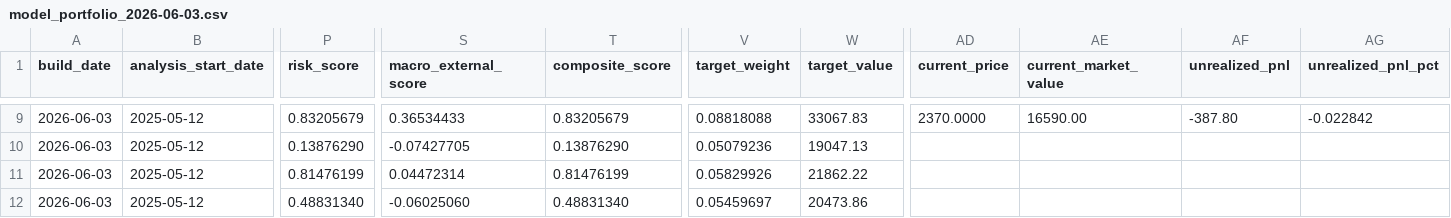
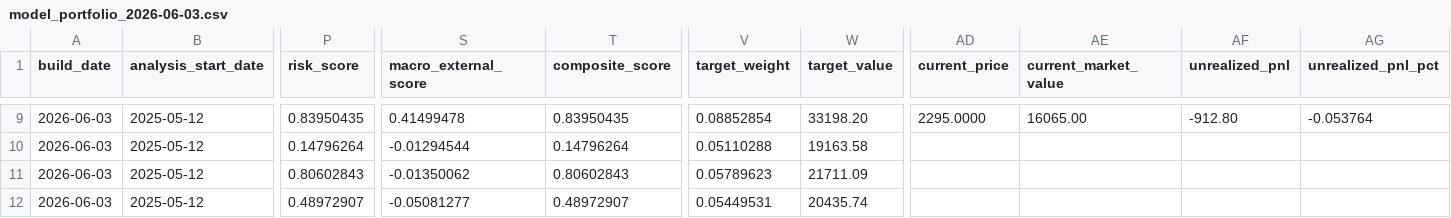
Before and after one commit to TonyTCFu/futienchun-com-dashboard, a CSV file: data/model_portfolio_2026-06-03.csv, drawn as a sheet; only a part is shown, gaps mark what is left out; the diff covers the shown part only; the diff names each change by its address in the sheet, - before the commit and + after, or states it on an @@ line.

```diff
--- a/data/model_portfolio_2026-06-03.csv
+++ b/data/model_portfolio_2026-06-03.csv
-P9 (risk_score): 0.83205679
+P9 (risk_score): 0.83950435
-S9 (macro_external_score): 0.36534433
+S9 (macro_external_score): 0.41499478
-T9 (composite_score): 0.83205679
+T9 (composite_score): 0.83950435
-V9 (target_weight): 0.08818088
+V9 (target_weight): 0.08852854
-W9 (target_value): 33067.83
+W9 (target_value): 33198.20
-AD9 (current_price): 2370.0000
+AD9 (current_price): 2295.0000
-AE9 (current_market_value): 16590.00
+AE9 (current_market_value): 16065.00
-AF9 (unrealized_pnl): -387.80
+AF9 (unrealized_pnl): -912.80
-AG9 (unrealized_pnl_pct): -0.022842
+AG9 (unrealized_pnl_pct): -0.053764
-P10 (risk_score): 0.13876290
+P10 (risk_score): 0.14796264
-S10 (macro_external_score): -0.07427705
+S10 (macro_external_score): -0.01294544
-T10 (composite_score): 0.13876290
+T10 (composite_score): 0.14796264
-V10 (target_weight): 0.05079236
+V10 (target_weight): 0.05110288
-W10 (target_value): 19047.13
+W10 (target_value): 19163.58
-P11 (risk_score): 0.81476199
+P11 (risk_score): 0.80602843
-S11 (macro_external_score): 0.04472314
+S11 (macro_external_score): -0.01350062
-T11 (composite_score): 0.81476199
+T11 (composite_score): 0.80602843
-V11 (target_weight): 0.05829926
+V11 (target_weight): 0.05789623
-W11 (target_value): 21862.22
+W11 (target_value): 21711.09
-P12 (risk_score): 0.48831340
+P12 (risk_score): 0.48972907
-S12 (macro_external_score): -0.06025060
+S12 (macro_external_score): -0.05081277
-T12 (composite_score): 0.48831340
+T12 (composite_score): 0.48972907
-V12 (target_weight): 0.05459697
+V12 (target_weight): 0.05449531
-W12 (target_value): 20473.86
+W12 (target_value): 20435.74
```
Also changed, not shown: 89 edited cells elsewhere in this file, data/model_portfolio_latest.csv, data/simulated_positions_latest.csv, 5 other files.
